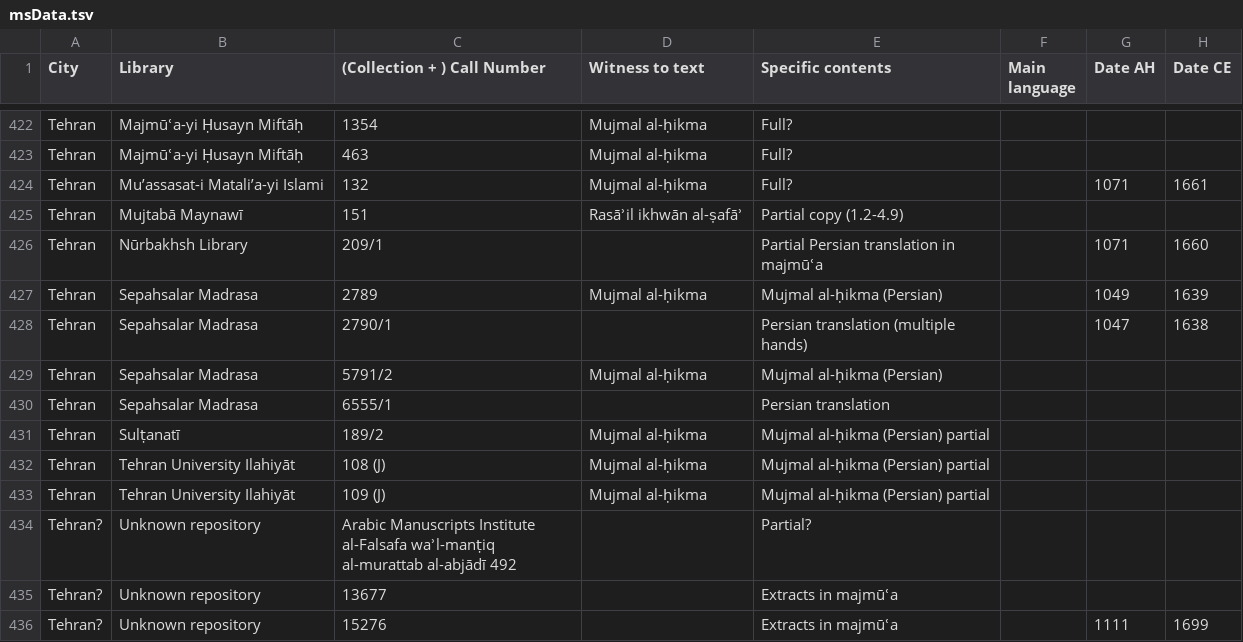
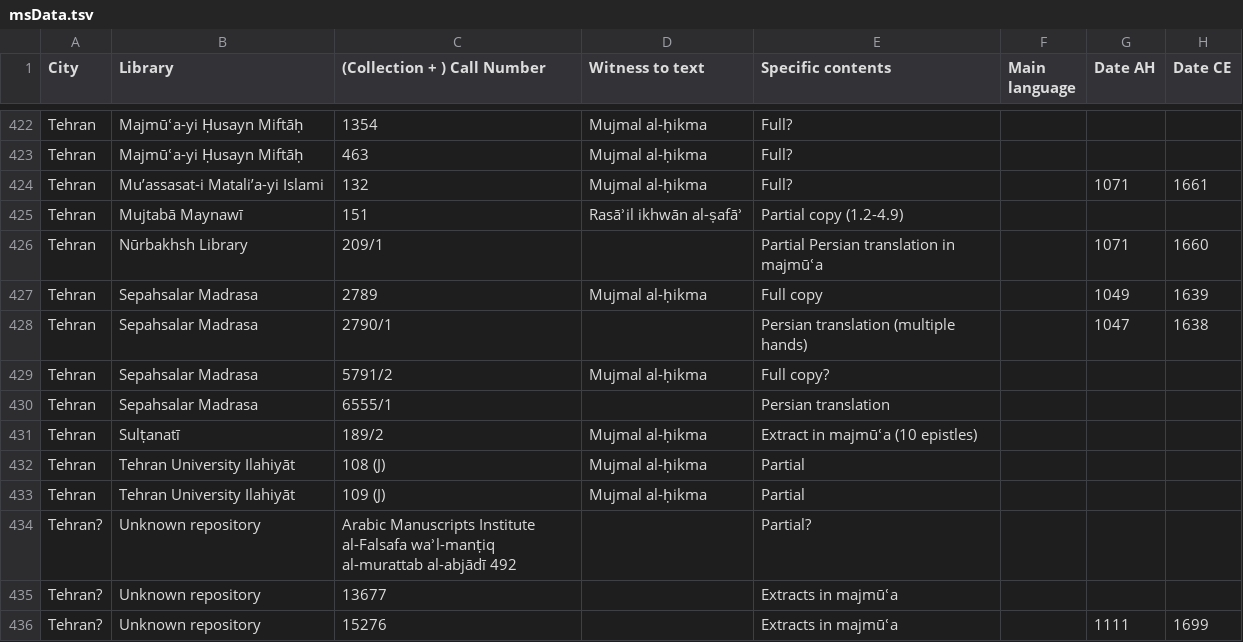
Before and after one commit to ikhwansafamss/catalogue, a TSV file: work-in-progress/data/msData.tsv, drawn as a sheet; only a part is shown, gaps mark what is left out; the diff covers the shown part only; the diff names each change by its address in the sheet, - before the commit and + after, or states it on an @@ line.

```diff
--- a/work-in-progress/data/msData.tsv
+++ b/work-in-progress/data/msData.tsv
-E427 (Specific contents): Mujmal al-ḥikma (Persian)
+E427 (Specific contents): Full copy
-E429 (Specific contents): Mujmal al-ḥikma (Persian)
+E429 (Specific contents): Full copy?
-E431 (Specific contents): Mujmal al-ḥikma (Persian) partial
+E431 (Specific contents): Extract in majmūʿa (10 epistles)
-E432:E433 (Specific contents): Mujmal al-ḥikma (Persian) partial
+E432:E433 (Specific contents): Partial
```
Also changed, not shown: 98 edited cells elsewhere in this file, 2 other files.
